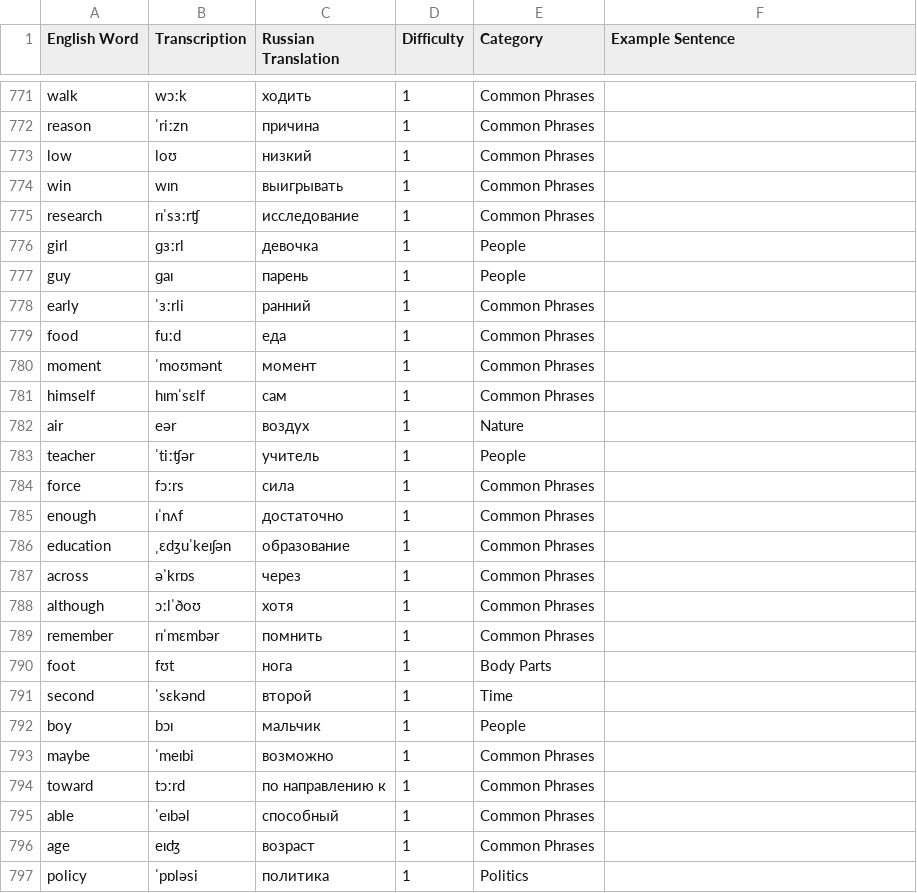
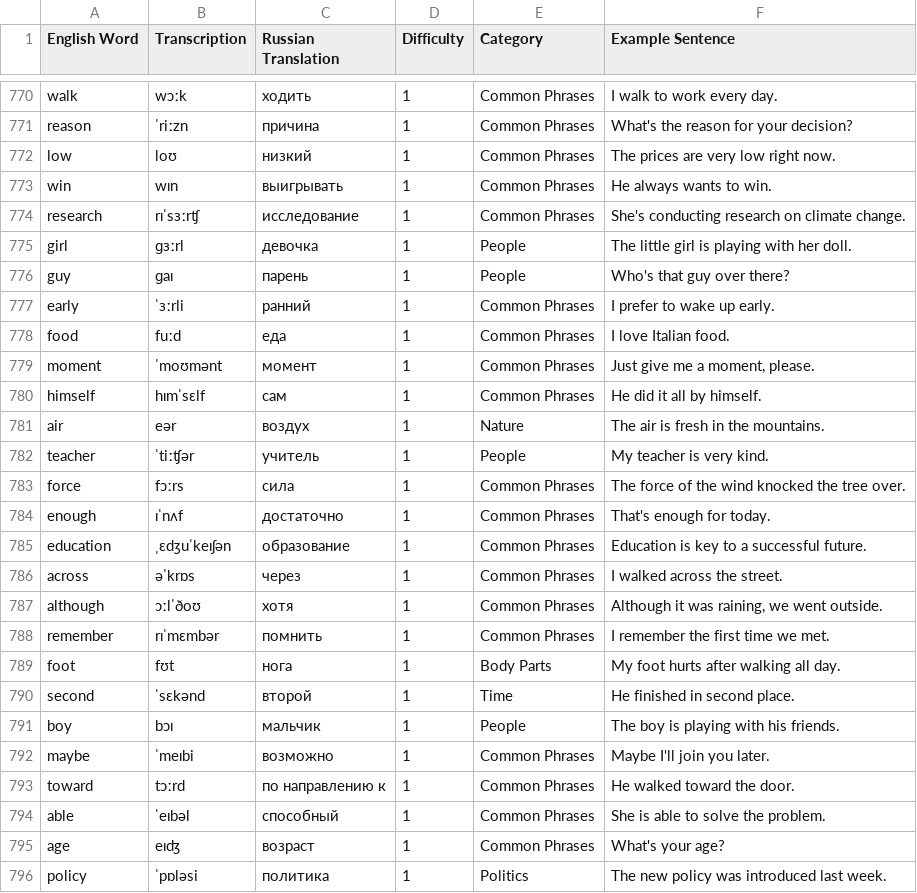
Before and after one commit to TartuDen/WordGame2, a CSV file: words.csv, drawn as a sheet; only a part is shown, gaps mark what is left out; addresses are those after the commit; the diff covers the shown part only; the diff names each change by its address in the sheet, - before the commit and + after, or states it on an @@ line.

```diff
--- a/words.csv
+++ b/words.csv
-F770 (Example Sentence): (empty)
+F770 (Example Sentence): I walk to work every day.
-F771 (Example Sentence): (empty)
+F771 (Example Sentence): What's the reason for your decision?
-F772 (Example Sentence): (empty)
+F772 (Example Sentence): The prices are very low right now.
-F773 (Example Sentence): (empty)
+F773 (Example Sentence): He always wants to win.
-F774 (Example Sentence): (empty)
+F774 (Example Sentence): She's conducting research on climate change.
-F775 (Example Sentence): (empty)
+F775 (Example Sentence): The little girl is playing with her doll.
-F776 (Example Sentence): (empty)
+F776 (Example Sentence): Who's that guy over there?
-F777 (Example Sentence): (empty)
+F777 (Example Sentence): I prefer to wake up early.
-F778 (Example Sentence): (empty)
+F778 (Example Sentence): I love Italian food.
-F779 (Example Sentence): (empty)
+F779 (Example Sentence): Just give me a moment, please.
-F780 (Example Sentence): (empty)
+F780 (Example Sentence): He did it all by himself.
-F781 (Example Sentence): (empty)
+F781 (Example Sentence): The air is fresh in the mountains.
-F782 (Example Sentence): (empty)
+F782 (Example Sentence): My teacher is very kind.
-F783 (Example Sentence): (empty)
+F783 (Example Sentence): The force of the wind knocked the tree over.
-F784 (Example Sentence): (empty)
+F784 (Example Sentence): That's enough for today.
-F785 (Example Sentence): (empty)
+F785 (Example Sentence): Education is key to a successful future.
-F786 (Example Sentence): (empty)
+F786 (Example Sentence): I walked across the street.
-F787 (Example Sentence): (empty)
+F787 (Example Sentence): Although it was raining, we went outside.
-F788 (Example Sentence): (empty)
+F788 (Example Sentence): I remember the first time we met.
-F789 (Example Sentence): (empty)
+F789 (Example Sentence): My foot hurts after walking all day.
-F790 (Example Sentence): (empty)
+F790 (Example Sentence): He finished in second place.
-F791 (Example Sentence): (empty)
+F791 (Example Sentence): The boy is playing with his friends.
-F792 (Example Sentence): (empty)
+F792 (Example Sentence): Maybe I'll join you later.
-F793 (Example Sentence): (empty)
+F793 (Example Sentence): He walked toward the door.
-F794 (Example Sentence): (empty)
+F794 (Example Sentence): She is able to solve the problem.
-F795 (Example Sentence): (empty)
+F795 (Example Sentence): What's your age?
-F796 (Example Sentence): (empty)
+F796 (Example Sentence): The new policy was introduced last week.
```
Also changed, not shown: 1 removed row and 91 edited cells elsewhere in this file.
